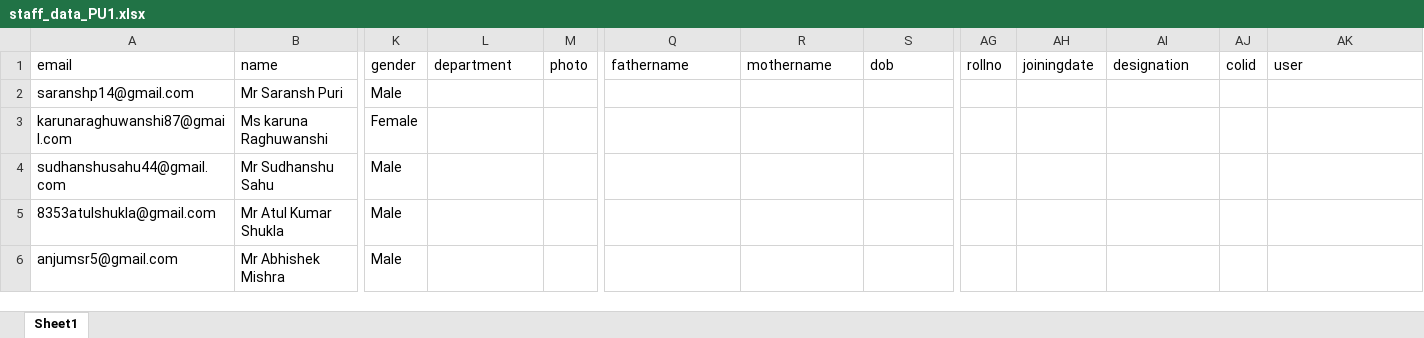
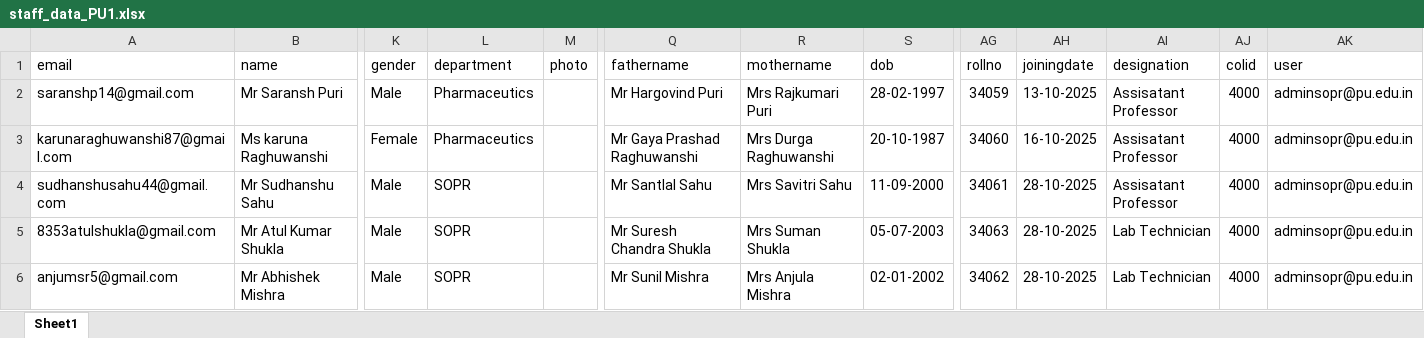
Before and after one commit to debabrata-png/backend_suman, an Excel workbook: staff_data_PU1.xlsx, sheet Sheet1, drawn as a sheet; only a part is shown, gaps mark what is left out; values as stored, in another font and other column widths than the file's, no borders; the diff covers the shown part only; the diff names each change by its address in the sheet, - before the commit and + after, or states it on an @@ line.

```diff
--- a/staff_data_PU1.xlsx (sheet Sheet1)
+++ b/staff_data_PU1.xlsx (sheet Sheet1)
-L2:L3 (department): (empty)
+L2:L3 (department): Pharmaceutics
-Q2 (fathername): (empty)
+Q2 (fathername): Mr Hargovind Puri
-R2 (mothername): (empty)
+R2 (mothername): Mrs Rajkumari Puri
-S2 (dob): (empty)
+S2 (dob): 28-02-1997
-AG2 (rollno): (empty)
+AG2 (rollno): 34059
-AH2 (joiningdate): (empty)
+AH2 (joiningdate): 13-10-2025
-AI2:AI4 (designation): (empty)
+AI2:AI4 (designation): Assisatant Professor
-AJ2:AJ6 (colid): (empty)
+AJ2:AJ6 (colid): 4000
-AK2:AK6 (user): (empty)
+AK2:AK6 (user): adminsopr@pu.edu.in
-Q3 (fathername): (empty)
+Q3 (fathername): Mr Gaya Prashad Raghuwanshi
-R3 (mothername): (empty)
+R3 (mothername): Mrs Durga Raghuwanshi
-S3 (dob): (empty)
+S3 (dob): 20-10-1987
-AG3 (rollno): (empty)
+AG3 (rollno): 34060
-AH3 (joiningdate): (empty)
+AH3 (joiningdate): 16-10-2025
-L4:L6 (department): (empty)
+L4:L6 (department): SOPR
-Q4 (fathername): (empty)
+Q4 (fathername): Mr Santlal Sahu
-R4 (mothername): (empty)
+R4 (mothername): Mrs Savitri Sahu
-S4 (dob): (empty)
+S4 (dob): 11-09-2000
-AG4 (rollno): (empty)
+AG4 (rollno): 34061
-AH4:AH6 (joiningdate): (empty)
+AH4:AH6 (joiningdate): 28-10-2025
-Q5 (fathername): (empty)
+Q5 (fathername): Mr Suresh Chandra Shukla
-R5 (mothername): (empty)
+R5 (mothername): Mrs Suman Shukla
-S5 (dob): (empty)
+S5 (dob): 05-07-2003
-AG5 (rollno): (empty)
+AG5 (rollno): 34063
-AI5:AI6 (designation): (empty)
+AI5:AI6 (designation): Lab Technician
-Q6 (fathername): (empty)
+Q6 (fathername): Mr Sunil Mishra
-R6 (mothername): (empty)
+R6 (mothername): Mrs Anjula Mishra
-S6 (dob): (empty)
+S6 (dob): 02-01-2002
-AG6 (rollno): (empty)
+AG6 (rollno): 34062
```
Also changed, not shown: 27 edited cells elsewhere in this sheet, 31 other files.
